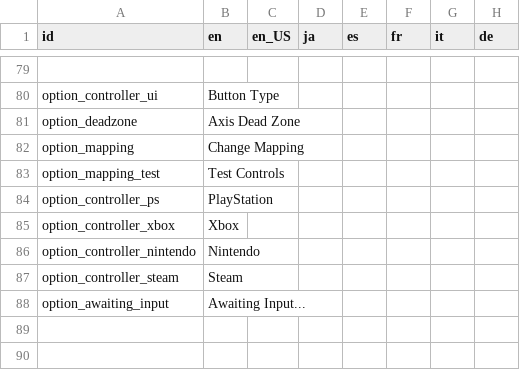
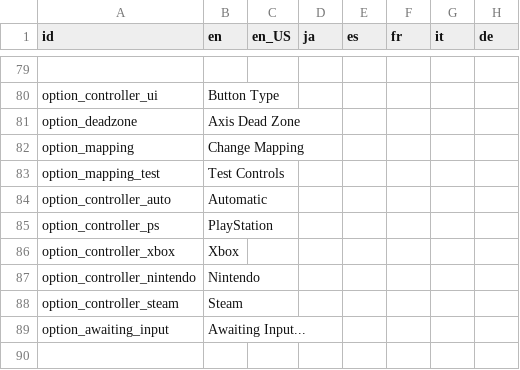
Before and after one commit to Kuma-Boo/project-reignition, a CSV file: Project/locale/Locale.csv, drawn as a sheet; only a part is shown, gaps mark what is left out; the shorter side is filled out with more unchanged rows.

Commit message:
Updated controller remap
Autodetect controller icons
Add support for trigger bindings

```diff
--- a/Project/locale/Locale.csv
+++ b/Project/locale/Locale.csv
@@ -83,2 +83,3 @@ option_mapping	Change Mapping
 option_mapping_test	Test Controls						
+option_controller_auto	Automatic						
 option_controller_ps	PlayStation						
```
Also changed, not shown: 17 other files.
